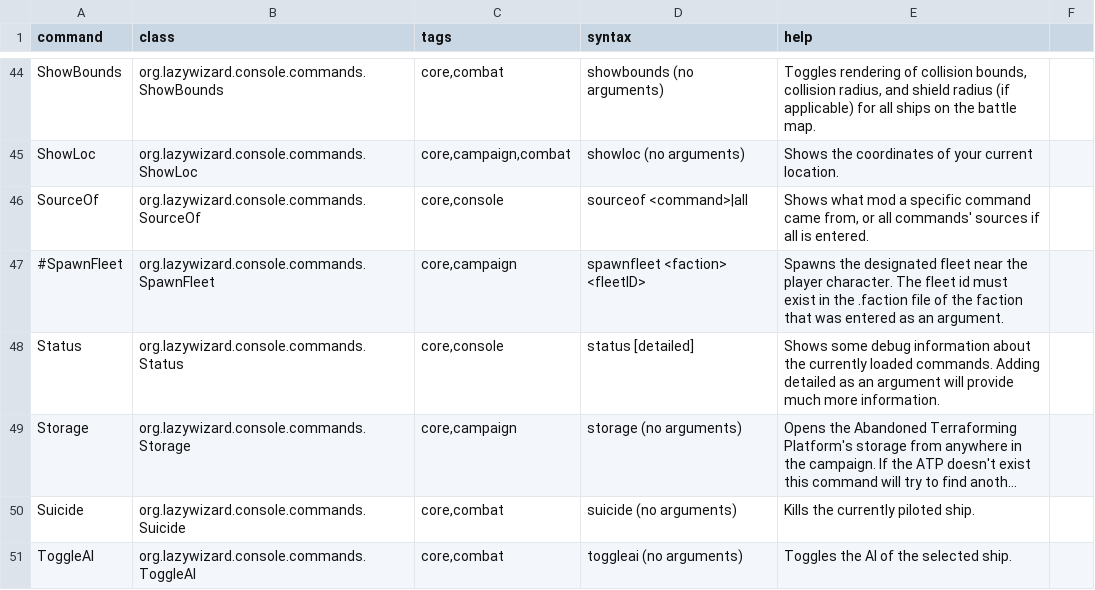
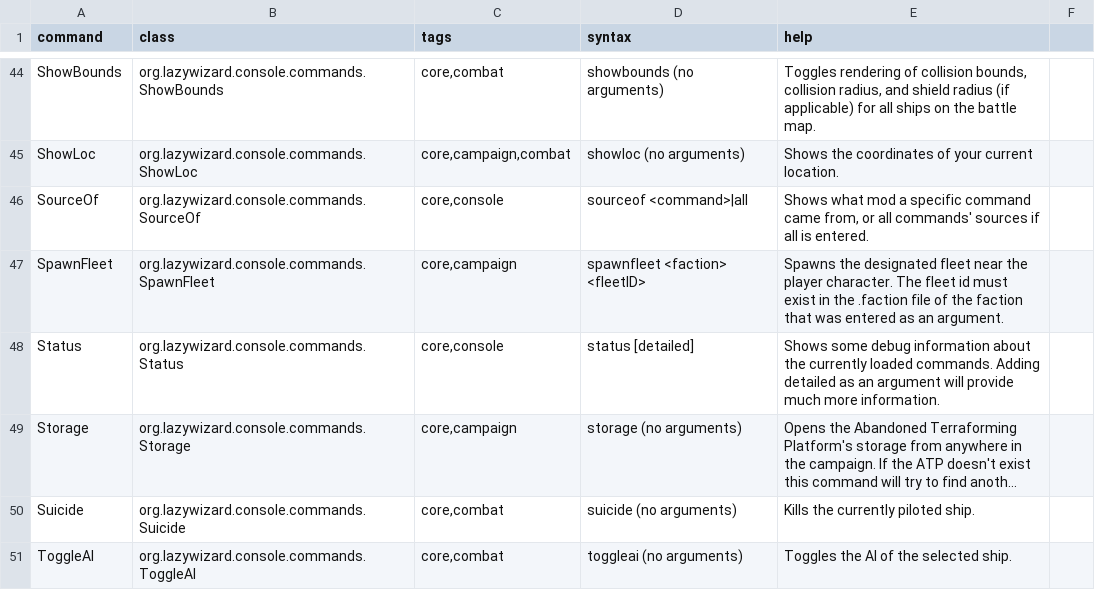
Before and after one commit to LazyWizard/console-commands, a CSV file: commands.csv, drawn as a sheet; only a part is shown, gaps mark what is left out; long unchanged cells end in ….

Commit message:
Started work on getting SpawnFleet functional again

```diff
--- a/commands.csv
+++ b/commands.csv
@@ -46,3 +46,3 @@ ShowLoc,org.lazywizard.console.commands.ShowLoc,"core,campaign,combat",showloc (
 SourceOf,org.lazywizard.console.commands.SourceOf,"core,console",sourceof <command>|all,"Shows what mod a specific command came from, or all commands' sources if all is entered."
-#SpawnFleet,org.lazywizard.console.commands.SpawnFleet,"core,campaign",spawnfleet <faction> <fleetID>,Spawns the designated fleet near the player character. The fleet id must exist in the .faction file of the faction that was entered as an argument.
+SpawnFleet,org.lazywizard.console.commands.SpawnFleet,"core,campaign",spawnfleet <faction> <fleetID>,Spawns the designated fleet near the player character. The fleet id must exist in the .faction file of the faction that was entered as an argument.
 Status,org.lazywizard.console.commands.Status,"core,console",status [detailed],Shows some debug information about the currently loaded commands. Adding detailed as an argument will provide much more information.
```
Also changed, not shown: 1 other file.
